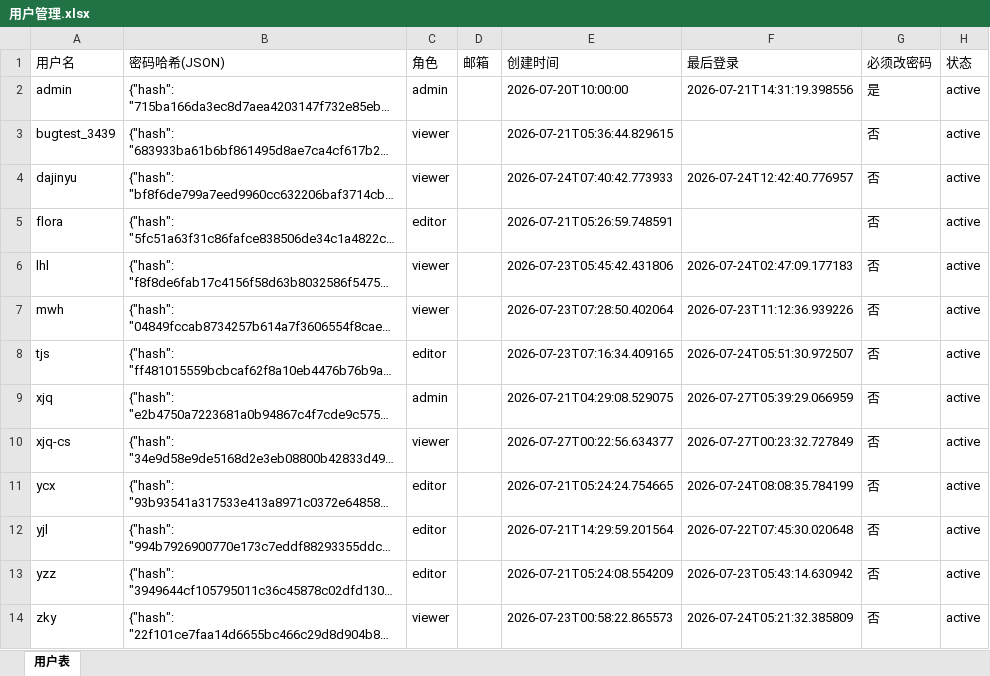
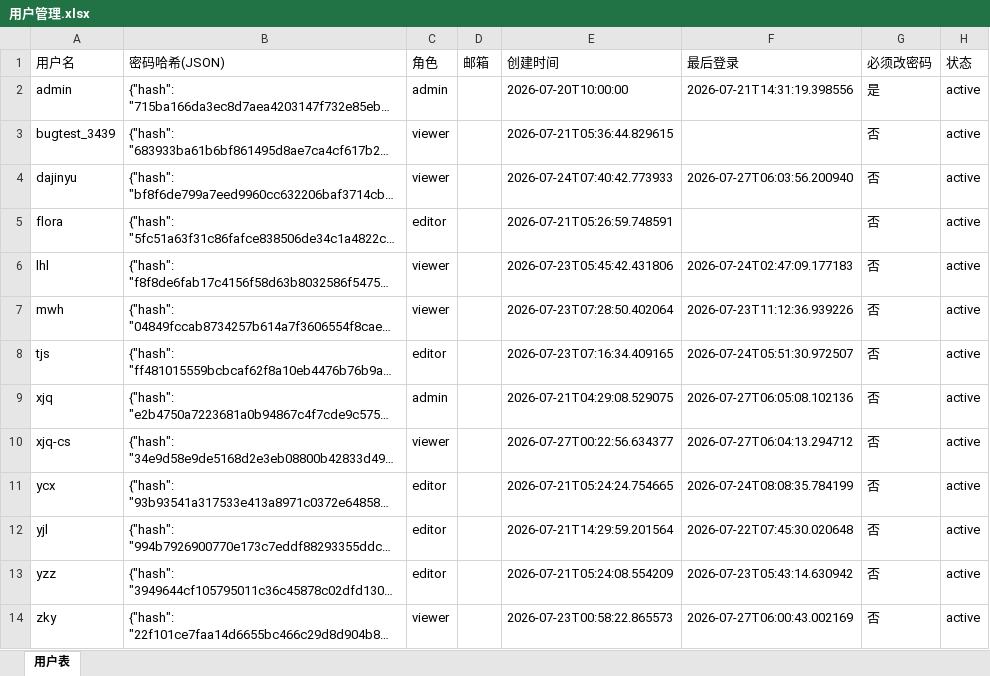
Before and after one commit to kill-Japanese/report-check, an Excel workbook: 用户管理.xlsx, sheet 用户表, drawn as a sheet; long unchanged cells end in …; values as stored, in another font and other column widths than the file's, no borders; the diff names each change by its address in the sheet, - before the commit and + after, or states it on an @@ line.

Commit message:
[API同步] xjq归档项目 - 2026-07-27 06:05:38

```diff
--- a/用户管理.xlsx (sheet 用户表)
+++ b/用户管理.xlsx (sheet 用户表)
-F4 (最后登录): 2026-07-24T12:42:40.776957
+F4 (最后登录): 2026-07-27T06:03:56.200940
-F9 (最后登录): 2026-07-27T05:39:29.066959
+F9 (最后登录): 2026-07-27T06:05:08.102136
-F10 (最后登录): 2026-07-27T00:23:32.727849
+F10 (最后登录): 2026-07-27T06:04:13.294712
-F14 (最后登录): 2026-07-24T05:21:32.385809
+F14 (最后登录): 2026-07-27T06:00:43.002169
```
